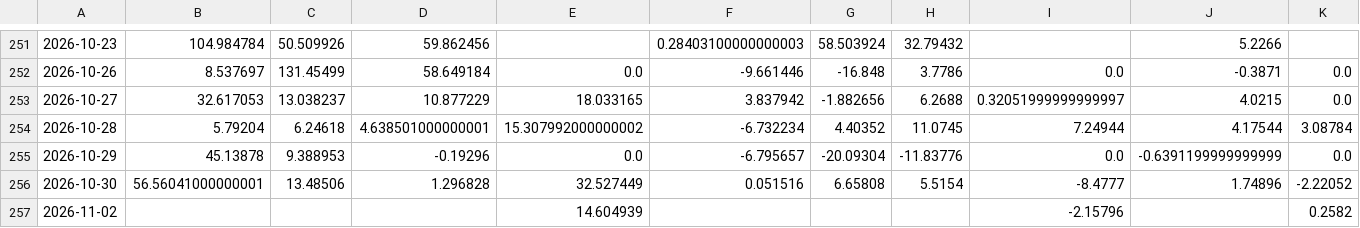
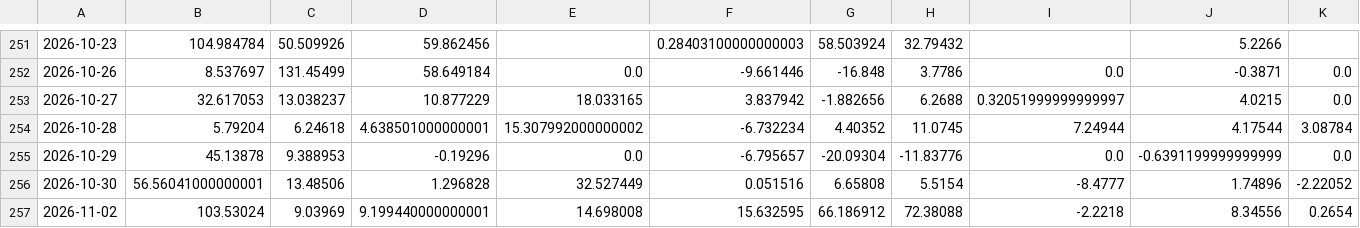
Before and after one commit to shanshanshan66688-art/Blue-pill-monitor, a CSV file: data/etf_flows_yi.csv, drawn as a sheet; only a part is shown, gaps mark what is left out; the diff covers the shown part only; the diff names each change by its address in the sheet, - before the commit and + after, or states it on an @@ line.

```diff
--- a/data/etf_flows_yi.csv
+++ b/data/etf_flows_yi.csv
-B257: (empty)
+B257: 103.53024
-C257: (empty)
+C257: 9.03969
-D257: (empty)
+D257: 9.199440000000001
-E257: 14.604939
+E257: 14.698008
-F257: (empty)
+F257: 15.632595
-G257: (empty)
+G257: 66.186912
-H257: (empty)
+H257: 72.38088
-I257: -2.15796
+I257: -2.2218
-J257: (empty)
+J257: 8.34556
-K257: 0.2582
+K257: 0.2654
```
Also changed, not shown: 3 edited cells elsewhere in this file, data/holding_cap.csv, data/signals.csv, 2 other files.
